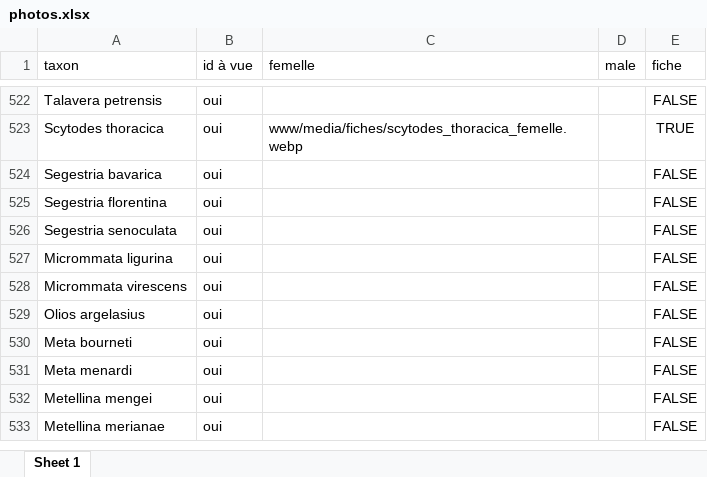
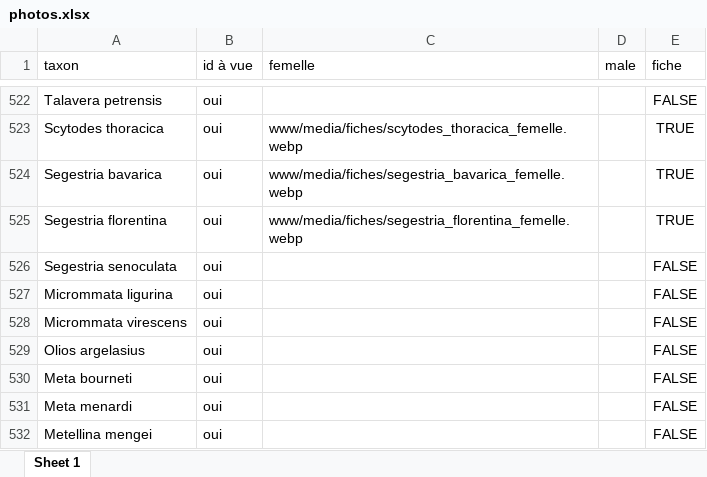
Before and after one commit to CedricMondy/araignees_idf, an Excel workbook: photos.xlsx, sheet Sheet 1, drawn as a sheet; only a part is shown, gaps mark what is left out; the shorter side is filled out with more unchanged rows; values as stored, in another font and other column widths than the file's, no borders; table styles not drawn; the diff names each change by its address in the sheet, - before the commit and + after, or states it on an @@ line.

Commit message:
add Segestria

```diff
--- a/photos.xlsx (sheet Sheet 1)
+++ b/photos.xlsx (sheet Sheet 1)
-C524 (femelle): (empty)
+C524 (femelle): www/media/fiches/segestria_bavarica_femelle.webp
-E524:E525 (fiche): FALSE
+E524:E525 (fiche): TRUE
-C525 (femelle): (empty)
+C525 (femelle): www/media/fiches/segestria_florentina_femelle.webp
```
Also changed, not shown: 2 other files.
